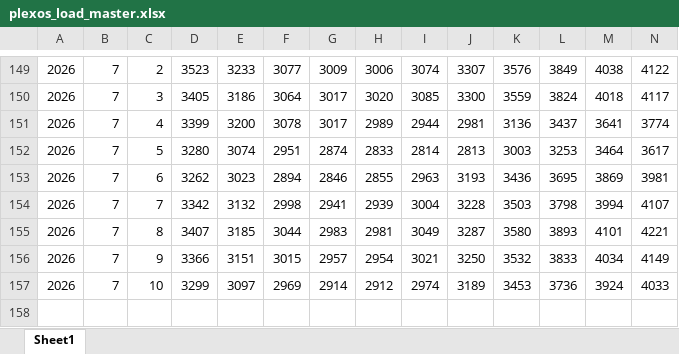
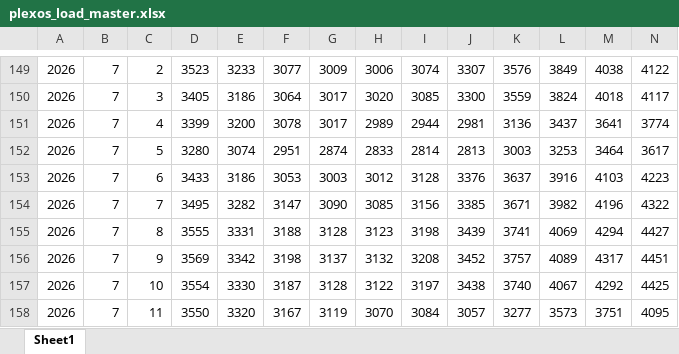
Before and after one commit to kkafadarova/eso-plexos-load, an Excel workbook: data/plexos_load_master.xlsx, sheet Sheet1, drawn as a sheet; only a part is shown, gaps mark what is left out; values as stored, in another font and other column widths than the file's, no borders; removed rows and columns are numbered as before the commit, all else as after; rows hold the shown columns only; the diff names each change by its address in the sheet, - before the commit and + after, or states it on an @@ line.

```diff
--- a/data/plexos_load_master.xlsx (sheet Sheet1)
+++ b/data/plexos_load_master.xlsx (sheet Sheet1)
-row 153: 2026 | 7 | 6 | 3262 | 3023 | 2894 | 2846 | 2855 | 2963 | 3193 | 3436 | 3695 | 3869 | 3981
-row 154: 2026 | 7 | 7 | 3342 | 3132 | 2998 | 2941 | 2939 | 3004 | 3228 | 3503 | 3798 | 3994 | 4107
-row 155: 2026 | 7 | 8 | 3407 | 3185 | 3044 | 2983 | 2981 | 3049 | 3287 | 3580 | 3893 | 4101 | 4221
-row 156: 2026 | 7 | 9 | 3366 | 3151 | 3015 | 2957 | 2954 | 3021 | 3250 | 3532 | 3833 | 4034 | 4149
-row 157: 2026 | 7 | 10 | 3299 | 3097 | 2969 | 2914 | 2912 | 2974 | 3189 | 3453 | 3736 | 3924 | 4033
+row 153: 2026 | 7 | 6 | 3433 | 3186 | 3053 | 3003 | 3012 | 3128 | 3376 | 3637 | 3916 | 4103 | 4223
+row 154: 2026 | 7 | 7 | 3495 | 3282 | 3147 | 3090 | 3085 | 3156 | 3385 | 3671 | 3982 | 4196 | 4322
+row 155: 2026 | 7 | 8 | 3555 | 3331 | 3188 | 3128 | 3123 | 3198 | 3439 | 3741 | 4069 | 4294 | 4427
+row 156: 2026 | 7 | 9 | 3569 | 3342 | 3198 | 3137 | 3132 | 3208 | 3452 | 3757 | 4089 | 4317 | 4451
+row 157: 2026 | 7 | 10 | 3554 | 3330 | 3187 | 3128 | 3122 | 3197 | 3438 | 3740 | 4067 | 4292 | 4425
+row 158: 2026 | 7 | 11 | 3550 | 3320 | 3167 | 3119 | 3070 | 3084 | 3057 | 3277 | 3573 | 3751 | 4095
```
